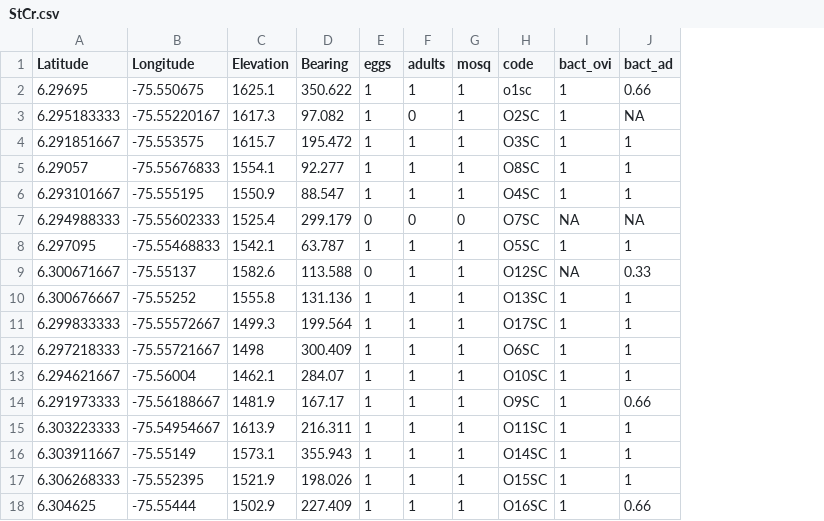
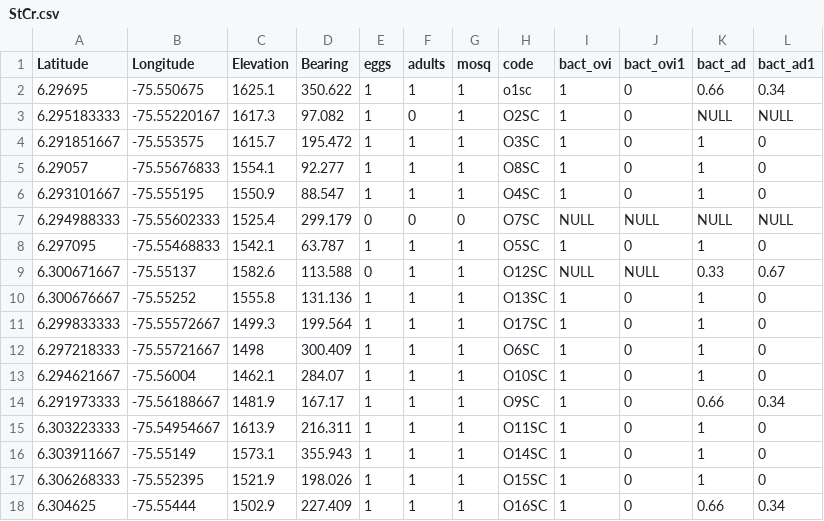
Before and after one commit to rincondf/medellin, a CSV file: StCr.csv, drawn as a sheet; addresses are those after the commit; the diff names each change by its address in the sheet, - before the commit and + after, or states it on an @@ line.

```diff
--- a/StCr.csv
+++ b/StCr.csv
+column J (bact_ovi1), rows 2-18: 0 | 0 | 0 | 0 | 0 | NULL | 0 | NULL | 0 | 0 | 0 | 0 | 0 | 0 | 0 | 0 | 0
+column L (bact_ad1), rows 2-18: 0.34 | NULL | 0 | 0 | 0 | NULL | 0 | 0.67 | 0 | 0 | 0 | 0 | 0.34 | 0 | 0 | 0 | 0.34
-K3 (bact_ad): NA
+K3 (bact_ad): NULL
-I7 (bact_ovi): NA
+I7 (bact_ovi): NULL
-K7 (bact_ad): NA
+K7 (bact_ad): NULL
-I9 (bact_ovi): NA
+I9 (bact_ovi): NULL
```
Also changed, not shown: Bel.csv, BsAs.csv, 2 other files.
